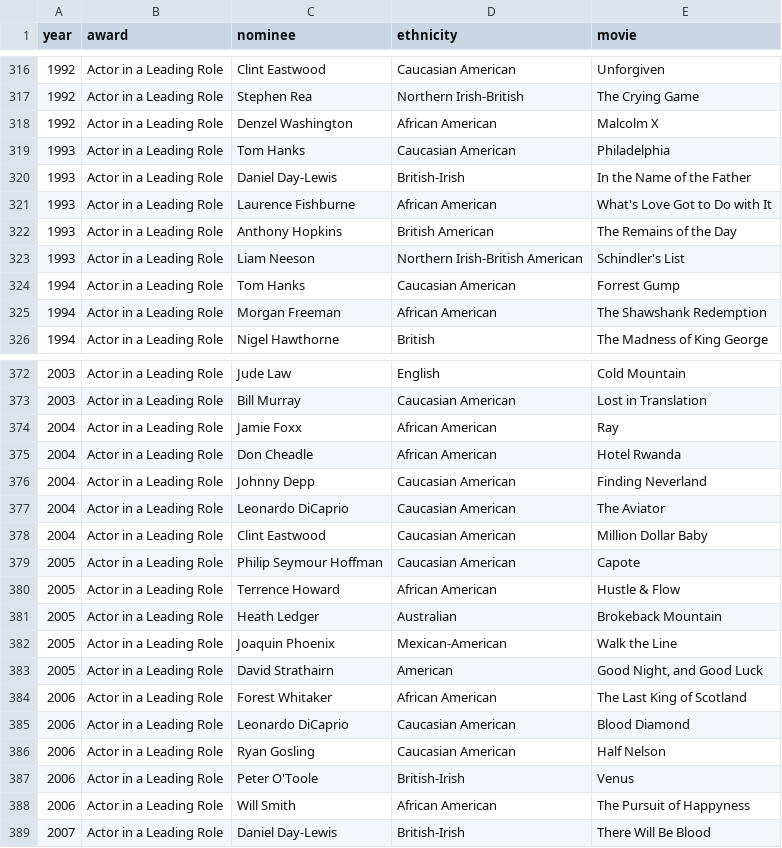
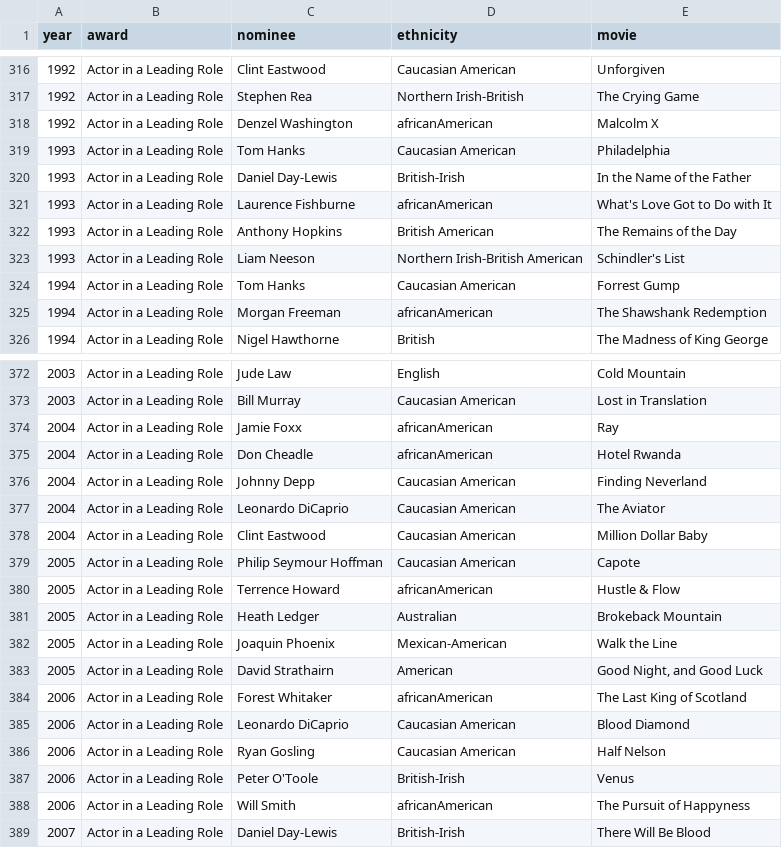
Before and after one commit to kaway169/Core-Interaction, a CSV file: classwork/10/Academy Awards - Sheet 1.csv (was classwork/10/academyawards - Sheet 1.csv), drawn as a sheet; only a part is shown, gaps mark what is left out; the diff covers the shown part only; the diff names each change by its address in the sheet, - before the commit and + after, or states it on an @@ line.

```diff
--- a/classwork/10/academyawards - Sheet 1.csv
+++ b/classwork/10/Academy Awards - Sheet 1.csv
-D318 (ethnicity): African American
+D318 (ethnicity): africanAmerican
-D321 (ethnicity): African American
+D321 (ethnicity): africanAmerican
-D325 (ethnicity): African American
+D325 (ethnicity): africanAmerican
-D374:D375 (ethnicity): African American
+D374:D375 (ethnicity): africanAmerican
-D380 (ethnicity): African American
+D380 (ethnicity): africanAmerican
-D384 (ethnicity): African American
+D384 (ethnicity): africanAmerican
-D388 (ethnicity): African American
+D388 (ethnicity): africanAmerican
```
Also changed, not shown: 16 edited cells elsewhere in this file, 1 other file.
